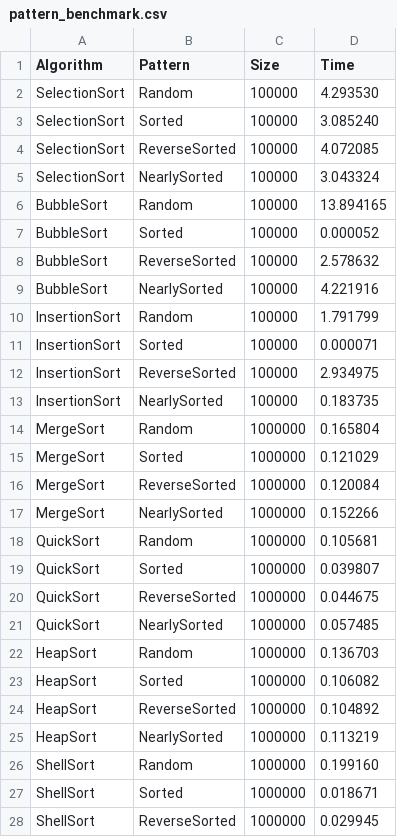
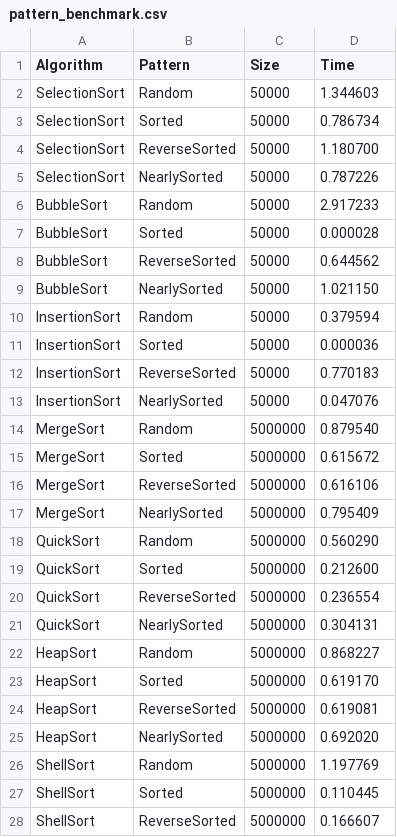
Before and after one commit to imyesung/sorting-c-experimentorium, a CSV file: results/pattern_benchmark.csv, drawn as a sheet; only a part is shown; the diff covers the shown part only.

```diff
--- a/results/pattern_benchmark.csv
+++ b/results/pattern_benchmark.csv
@@ -1,28 +1,28 @@
 Algorithm,Pattern,Size,Time
-SelectionSort,Random,100000,4.293530
-SelectionSort,Sorted,100000,3.085240
-SelectionSort,ReverseSorted,100000,4.072085
-SelectionSort,NearlySorted,100000,3.043324
-BubbleSort,Random,100000,13.894165
-BubbleSort,Sorted,100000,0.000052
-BubbleSort,ReverseSorted,100000,2.578632
-BubbleSort,NearlySorted,100000,4.221916
-InsertionSort,Random,100000,1.791799
-InsertionSort,Sorted,100000,0.000071
-InsertionSort,ReverseSorted,100000,2.934975
-InsertionSort,NearlySorted,100000,0.183735
-MergeSort,Random,1000000,0.165804
-MergeSort,Sorted,1000000,0.121029
-MergeSort,ReverseSorted,1000000,0.120084
-MergeSort,NearlySorted,1000000,0.152266
-QuickSort,Random,1000000,0.105681
-QuickSort,Sorted,1000000,0.039807
-QuickSort,ReverseSorted,1000000,0.044675
-QuickSort,NearlySorted,1000000,0.057485
-HeapSort,Random,1000000,0.136703
-HeapSort,Sorted,1000000,0.106082
-HeapSort,ReverseSorted,1000000,0.104892
-HeapSort,NearlySorted,1000000,0.113219
-ShellSort,Random,1000000,0.199160
-ShellSort,Sorted,1000000,0.018671
-ShellSort,ReverseSorted,1000000,0.029945
+SelectionSort,Random,50000,1.344603
+SelectionSort,Sorted,50000,0.786734
+SelectionSort,ReverseSorted,50000,1.180700
+SelectionSort,NearlySorted,50000,0.787226
+BubbleSort,Random,50000,2.917233
+BubbleSort,Sorted,50000,0.000028
+BubbleSort,ReverseSorted,50000,0.644562
+BubbleSort,NearlySorted,50000,1.021150
+InsertionSort,Random,50000,0.379594
+InsertionSort,Sorted,50000,0.000036
+InsertionSort,ReverseSorted,50000,0.770183
+InsertionSort,NearlySorted,50000,0.047076
+MergeSort,Random,5000000,0.879540
+MergeSort,Sorted,5000000,0.615672
+MergeSort,ReverseSorted,5000000,0.616106
+MergeSort,NearlySorted,5000000,0.795409
+QuickSort,Random,5000000,0.560290
+QuickSort,Sorted,5000000,0.212600
+QuickSort,ReverseSorted,5000000,0.236554
+QuickSort,NearlySorted,5000000,0.304131
+HeapSort,Random,5000000,0.868227
+HeapSort,Sorted,5000000,0.619170
+HeapSort,ReverseSorted,5000000,0.619081
+HeapSort,NearlySorted,5000000,0.692020
+ShellSort,Random,5000000,1.197769
+ShellSort,Sorted,5000000,0.110445
+ShellSort,ReverseSorted,5000000,0.166607
```
Also changed, not shown: 26 edited cells elsewhere in this file, results/size_benchmark.csv, 10 other files.
